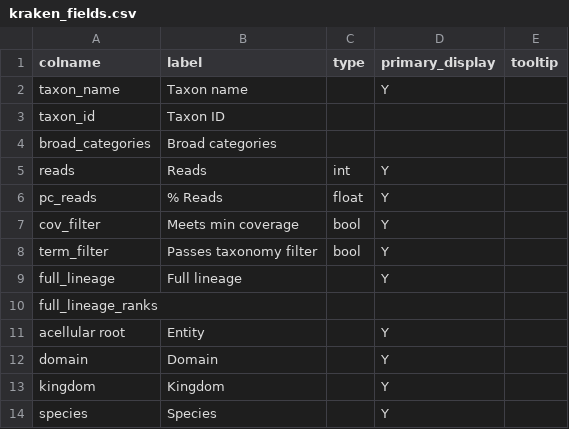
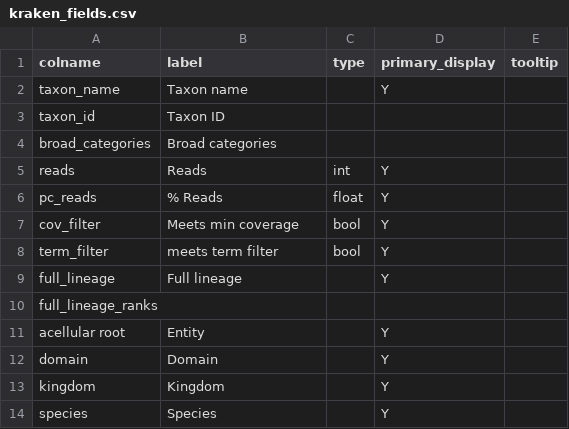
Before and after one commit to qcif/daff-viral-assembly, a CSV file: bin/report/schema/kraken_fields.csv, drawn as a sheet.

Commit message:
include descriptive text for the read classification tabs in the HTML report

```diff
--- a/bin/report/schema/kraken_fields.csv
+++ b/bin/report/schema/kraken_fields.csv
@@ -7,3 +7,3 @@ pc_reads,% Reads,float,Y,
 cov_filter,Meets min coverage,bool,Y,
-term_filter,Passes taxonomy filter,bool,Y,
+term_filter,meets term filter,bool,Y,
 full_lineage,Full lineage,,Y,
```
Also changed, not shown: bin/report/schema/kraken_kaiju_fields.csv, 2 other files.
